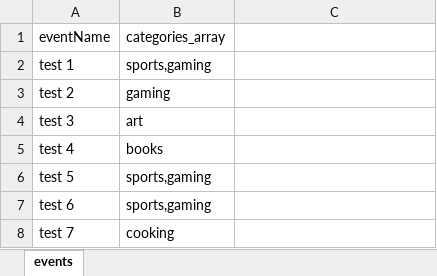
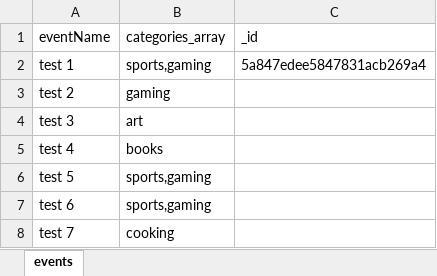
Before and after one commit to cvasqu09/LiveMongoDBSeeder, an Excel workbook: events.xlsx, sheet events, drawn as a sheet; only a part is shown; values as stored, in another font and other column widths than the file's, no borders; the diff names each change by its address in the sheet, - before the commit and + after, or states it on an @@ line.

Commit message:
Converted seed data to json. Added clearing of events database

```diff
--- a/events.xlsx (sheet events)
+++ b/events.xlsx (sheet events)
-C1: (empty)
+C1: _id
-C2 (_id): (empty)
+C2 (_id): 5a847edee5847831acb269a4
```
Also changed, not shown: 2 other files.
